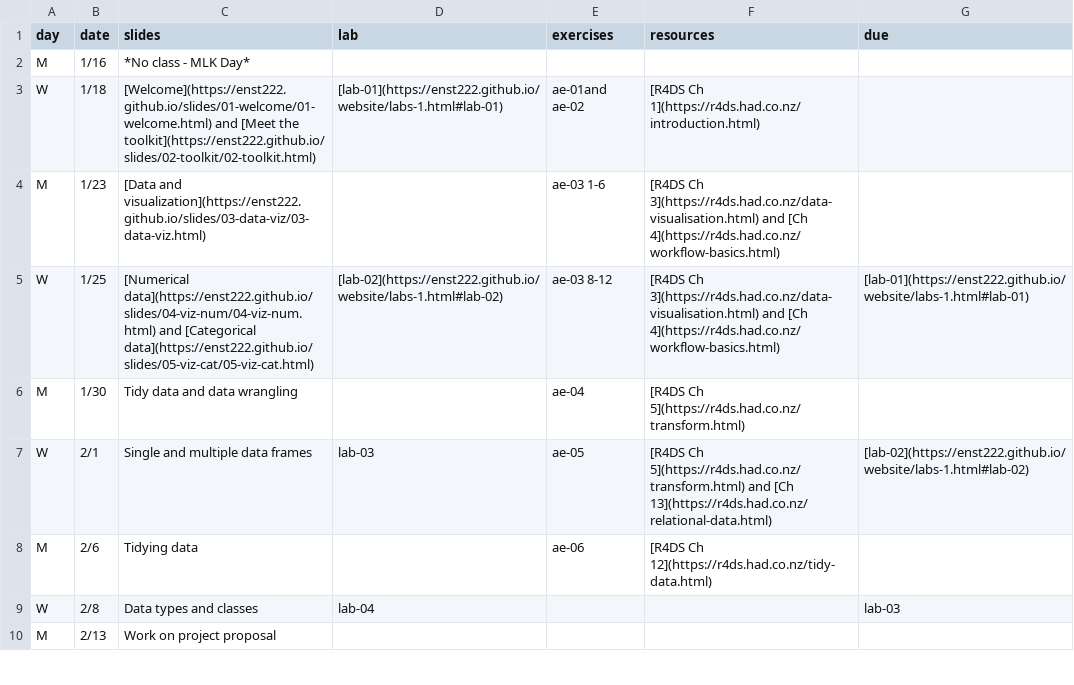
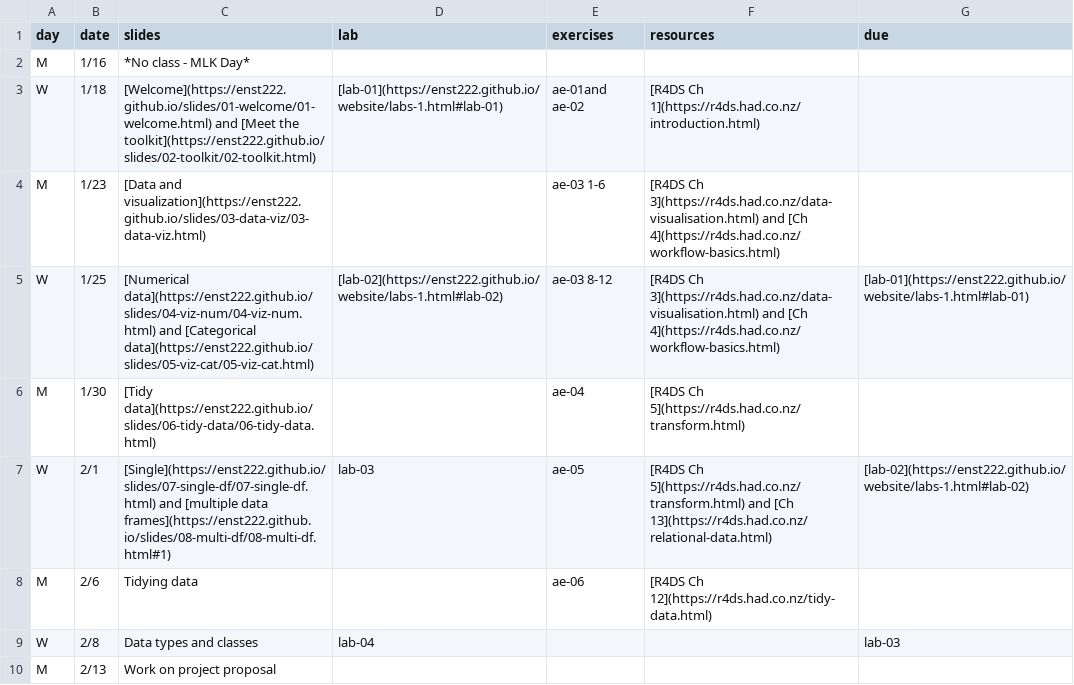
Before and after one commit to smr-monitoring/MRNE395-2025FA, a CSV file: schedule.csv, drawn as a sheet; only a part is shown.

Commit message:
update schedule

```diff
--- a/schedule.csv
+++ b/schedule.csv
@@ -5,4 +5,4 @@ M,1/23,[Data and visualization](https://enst222.github.io/slides/03-data-viz/03-
 W,1/25,[Numerical data](https://enst222.github.io/slides/04-viz-num/04-viz-num.html) and  [Categorical data](https://enst222.github.io/slides/05-viz-cat/05-viz-cat.html),[lab-02](https://enst222.github.io/website/labs-1.html#lab-02),ae-03 8-12,[R4DS Ch 3](https://r4ds.had.co.nz/data-visualisation.html) and [Ch 4](https://r4ds.had.co.nz/workflow-basics.html),[lab-01](https://enst222.github.io/website/labs-1.html#lab-01)
-M,1/30,Tidy data and data wrangling,,ae-04,[R4DS Ch 5](https://r4ds.had.co.nz/transform.html),
-W,2/1,Single and multiple data frames,lab-03,ae-05,[R4DS Ch 5](https://r4ds.had.co.nz/transform.html) and [Ch 13](https://r4ds.had.co.nz/relational-data.html),[lab-02](https://enst222.github.io/website/labs-1.html#lab-02)
+M,1/30,[Tidy data](https://enst222.github.io/slides/06-tidy-data/06-tidy-data.html),,ae-04,[R4DS Ch 5](https://r4ds.had.co.nz/transform.html),
+W,2/1,[Single](https://enst222.github.io/slides/07-single-df/07-single-df.html) and [multiple data frames](https://enst222.github.io/slides/08-multi-df/08-multi-df.html#1),lab-03,ae-05,[R4DS Ch 5](https://r4ds.had.co.nz/transform.html) and [Ch 13](https://r4ds.had.co.nz/relational-data.html),[lab-02](https://enst222.github.io/website/labs-1.html#lab-02)
 M,2/6,Tidying data,,ae-06,[R4DS Ch 12](https://r4ds.had.co.nz/tidy-data.html),
```
Also changed, not shown: 6 other files.
